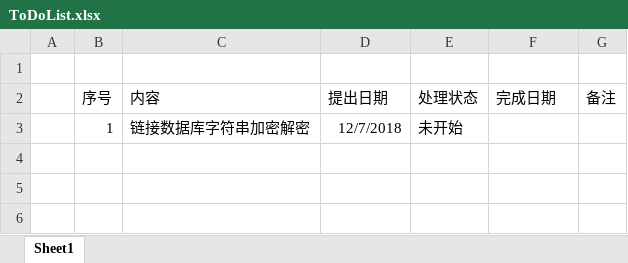
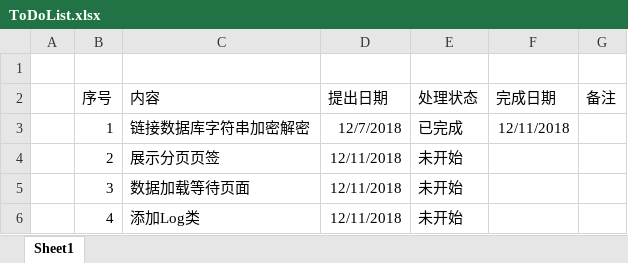
Before and after one commit to nnugaoz/Lib, an Excel workbook: ToDoList.xlsx, sheet Sheet1, drawn as a sheet; values as stored, in another font and other column widths than the file's, no borders; the diff names each change by its address in the sheet, - before the commit and + after, or states it on an @@ line.

```diff
--- a/ToDoList.xlsx (sheet Sheet1)
+++ b/ToDoList.xlsx (sheet Sheet1)
-E3 (处理状态): 未开始
+E3 (处理状态): 已完成
-F3 (完成日期): (empty)
+F3 (完成日期): 12/11/2018
+row 4:  | 2 | 展示分页页签 | 12/11/2018 | 未开始
+row 5:  | 3 | 数据加载等待页面 | 12/11/2018 | 未开始
+row 6:  | 4 | 添加Log类 | 12/11/2018 | 未开始
```
Also changed, not shown: 3 other files.
